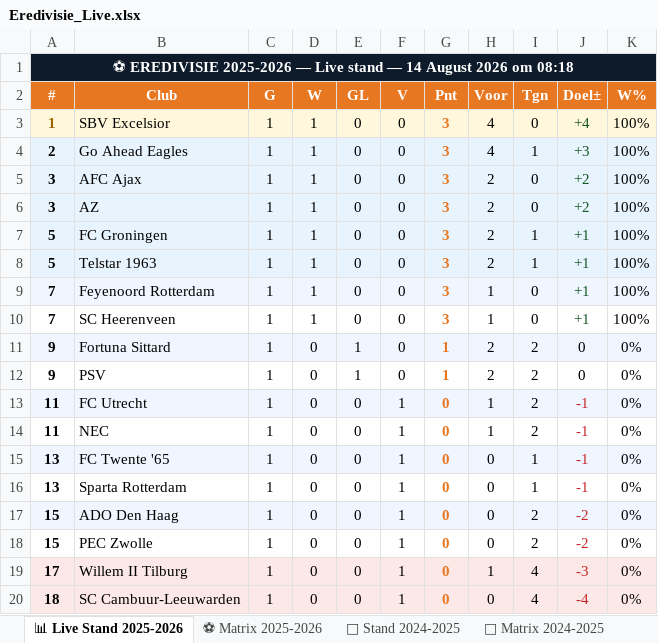
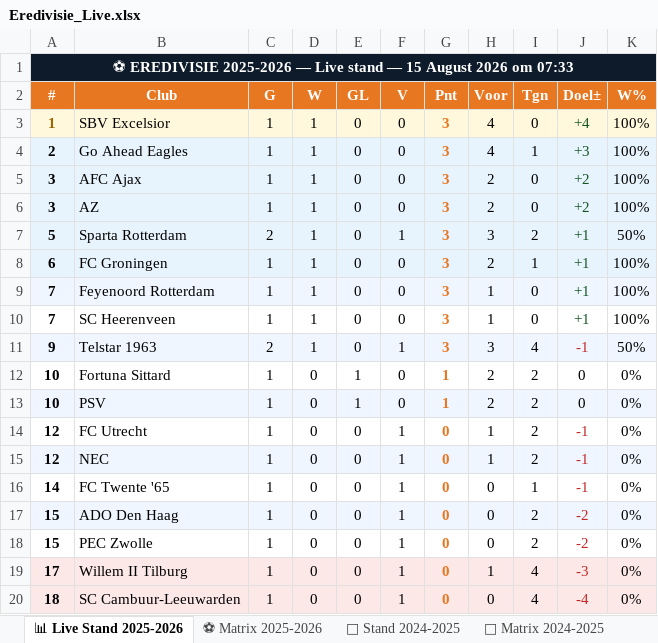
Before and after one commit to Graceland1502/Eredivisie, an Excel workbook: Eredivisie_Live.xlsx, sheet 📊 Live Stand 2025-2026, drawn as a sheet; values as stored, in another font and other column widths than the file's, no borders; removed rows and columns are numbered as before the commit, all else as after; the diff names each change by its address in the sheet, - before the commit and + after, or states it on an @@ line.

Commit message:
Eredivisie bijgewerkt 15-08-2026 07:33

```diff
--- a/Eredivisie_Live.xlsx (sheet 📊 Live Stand 2025-2026)
+++ b/Eredivisie_Live.xlsx (sheet 📊 Live Stand 2025-2026)
-A1 (#): …stand — 14 August 2026 om 08:18
+A1 (#): …stand — 15 August 2026 om 07:33
+row 7: 5 | Sparta Rotterdam | 2 | 1 | 0 | 1 | 3 | 3 | 2 | +1 | 50%
-A8 (#): 5
+A8 (#): 6
-row 8: 5 | Telstar 1963 | 1 | 1 | 0 | 0 | 3 | 2 | 1 | +1 | 100%
+row 11: 9 | Telstar 1963 | 2 | 1 | 0 | 1 | 3 | 3 | 4 | -1 | 50%
-A12:A13 (#): 9
+A12:A13 (#): 10
-A12:K12 fill: #EFF6FF
+A12:K12 fill: none
-A13:K13 fill: none
+A13:K13 fill: #EFF6FF
-A14:A15 (#): 11
+A14:A15 (#): 12
-A14:K14 fill: #EFF6FF
+A14:K14 fill: none
-A15:K15 fill: none
+A15:K15 fill: #EFF6FF
-A16 (#): 13
+A16 (#): 14
-A16:K16 fill: #EFF6FF
+A16:K16 fill: none
-row 16: 13 | Sparta Rotterdam | 1 | 0 | 0 | 1 | 0 | 0 | 1 | -1 | 0%
```
Also changed, not shown: sheet ⚽ Matrix 2025-2026.
